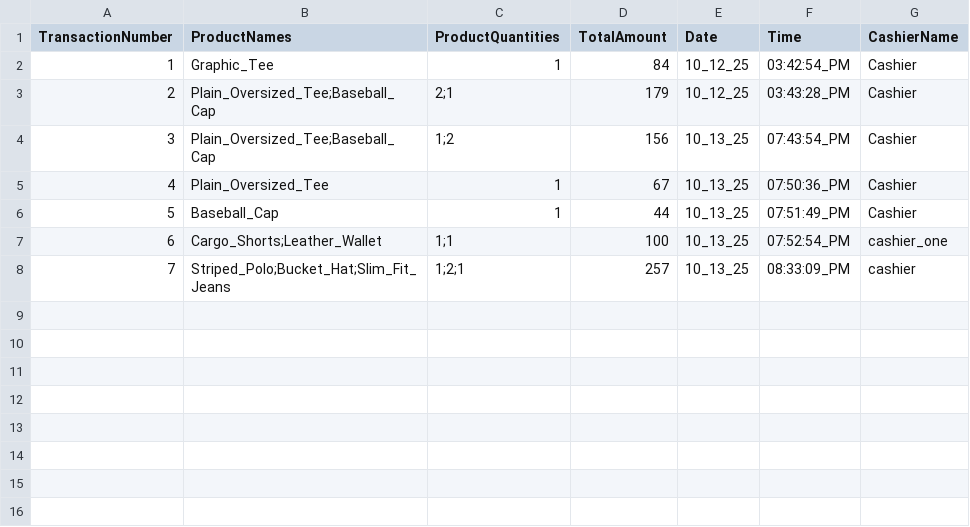
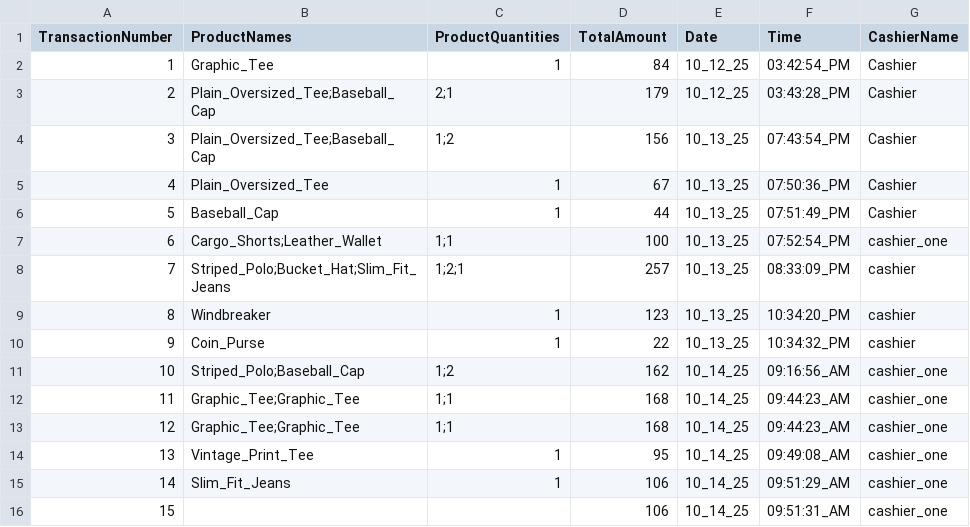
Before and after one commit to 0xRa1n/POSSystem, a CSV file: database/transactions/cashierTransactions.csv, drawn as a sheet; the diff names each change by its address in the sheet, - before the commit and + after, or states it on an @@ line.

```diff
--- a/database/transactions/cashierTransactions.csv
+++ b/database/transactions/cashierTransactions.csv
+row 9: 8 | Windbreaker | 1 | 123 | 10_13_25 | 10:34:20_PM | cashier
+row 10: 9 | Coin_Purse | 1 | 22 | 10_13_25 | 10:34:32_PM | cashier
+row 11: 10 | Striped_Polo;Baseball_Cap | 1;2 | 162 | 10_14_25 | 09:16:56_AM | cashier_one
+row 12: 11 | Graphic_Tee;Graphic_Tee | 1;1 | 168 | 10_14_25 | 09:44:23_AM | cashier_one
+row 13: 12 | Graphic_Tee;Graphic_Tee | 1;1 | 168 | 10_14_25 | 09:44:23_AM | cashier_one
+row 14: 13 | Vintage_Print_Tee | 1 | 95 | 10_14_25 | 09:49:08_AM | cashier_one
+row 15: 14 | Slim_Fit_Jeans | 1 | 106 | 10_14_25 | 09:51:29_AM | cashier_one
+row 16: 15 |  |  | 106 | 10_14_25 | 09:51:31_AM | cashier_one
```
Also changed, not shown: database/logs/productsLogs.csv, database/products.csv, 5 other files.
